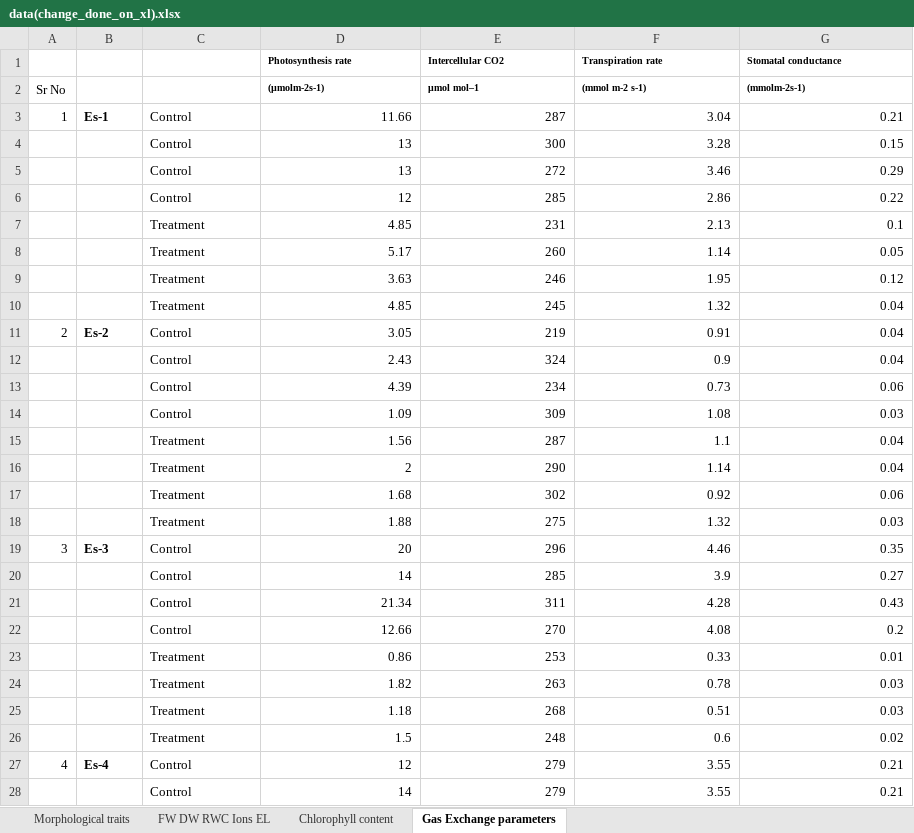
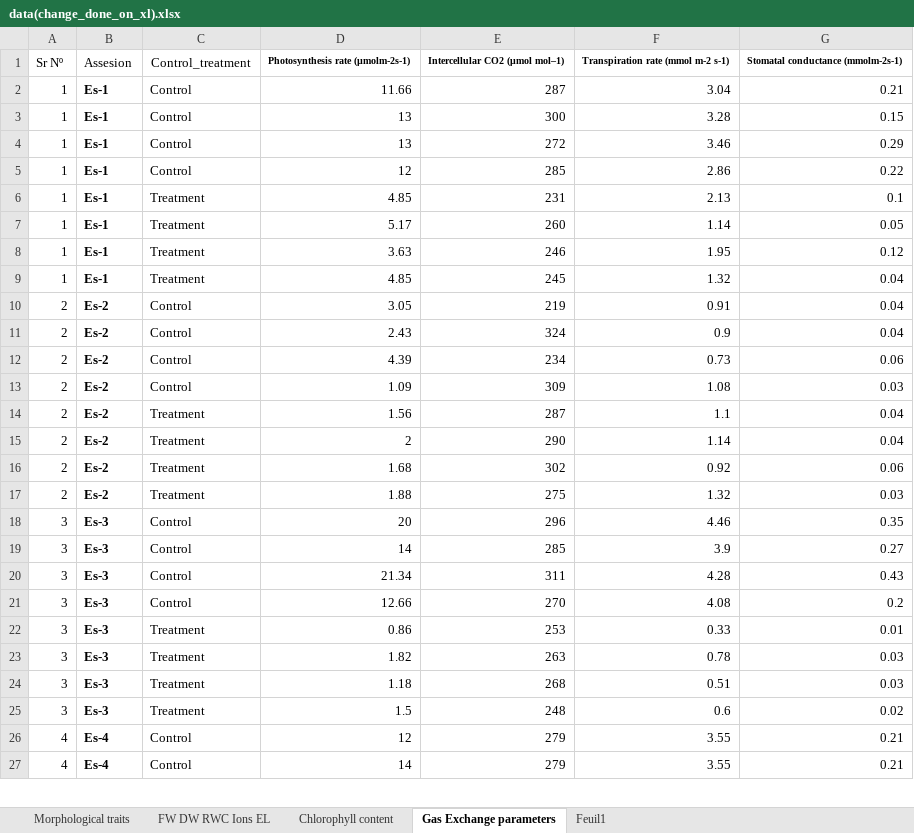
Before and after one commit to alionahst/Rproject, an Excel workbook: data(change_done_on_xl).xlsx, sheet Gas Exchange parameters, drawn as a sheet; only a part is shown; values as stored, in another font and other column widths than the file's, no borders; removed rows and columns are numbered as before the commit, all else as after; the diff covers the shown part only; the diff names each change by its address in the sheet, - before the commit and + after, or states it on an @@ line.

```diff
--- a/data(change_done_on_xl).xlsx (sheet Gas Exchange parameters)
+++ b/data(change_done_on_xl).xlsx (sheet Gas Exchange parameters)
+sheet tab: Feuil1
-row 1:  |  |  | Photosynthesis rate | Intercellular CO2 | Transpiration rate | Stomatal conductance
-row 2: Sr No |  |  | (µmolm-2s-1) | μmol mol–1 | (mmol m-2 s-1) | (mmolm-2s-1)
+row 1: Sr Nº | Assesion | Control_treatment | Photosynthesis rate (µmolm-2s-1) | Intercellular CO2 (μmol mol–1) | Transpiration rate (mmol m-2 s-1) | Stomatal conductance (mmolm-2s-1)
-A3:A9: (empty)
+A3:A9: 1
-B3:B9: (empty)
+B3:B9: Es-1
-A11:A17: (empty)
+A11:A17: 2
-B11:B17: (empty)
+B11:B17: Es-2
-A19:A25: (empty)
+A19:A25: 3
-B19:B25: (empty)
+B19:B25: Es-3
-A27: (empty)
+A27: 4
-B27: (empty)
+B27: Es-4
```
Also changed, not shown: 278 edited cells and cell formats elsewhere in this sheet, sheet Chlorophyll content, sheet Morphological traits, sheet FW DW RWC Ions EL, 2 other files.
